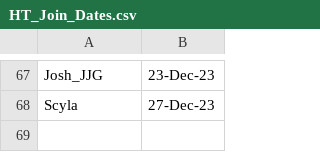
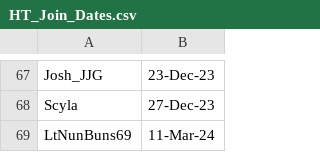
Before and after one commit to jakguru/hazteam-sop, a CSV file: HT_Join_Dates.csv, drawn as a sheet; only a part is shown, gaps mark what is left out; the diff names each change by its address in the sheet, - before the commit and + after, or states it on an @@ line.

Commit message:
Update HT_Join_Dates.csv

```diff
--- a/HT_Join_Dates.csv
+++ b/HT_Join_Dates.csv
+row 69: LtNunBuns69 | 11-Mar-24
```
